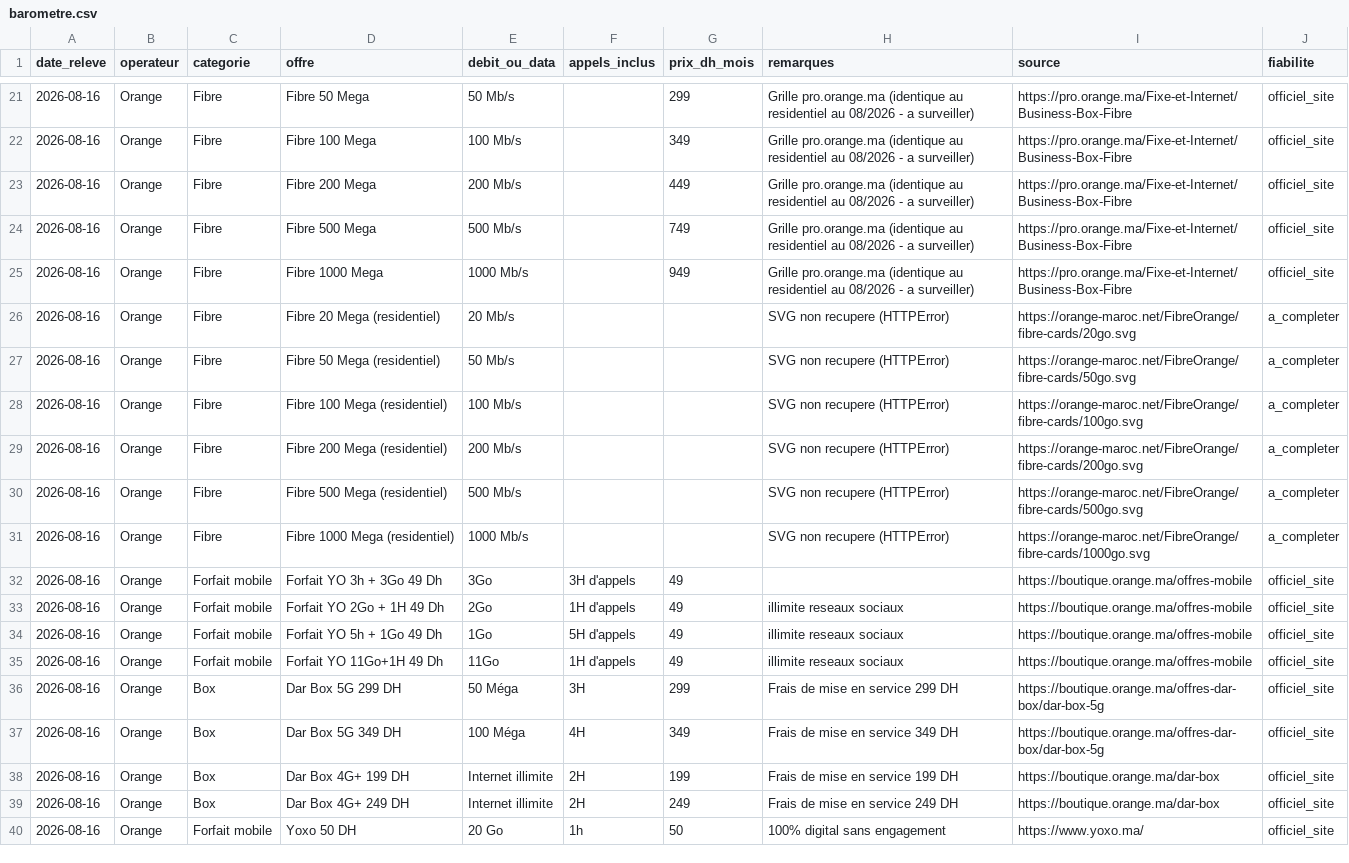
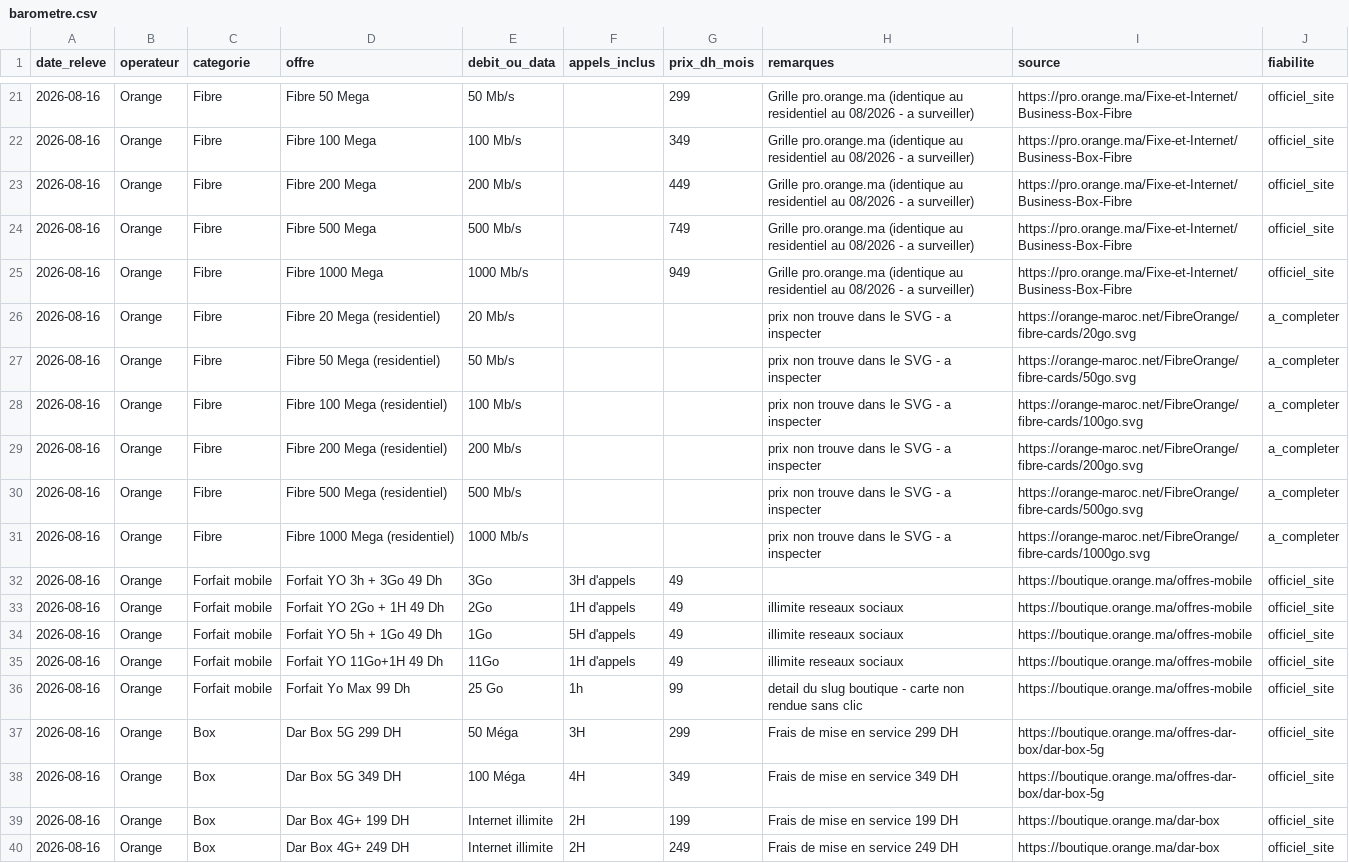
Before and after one commit to DigitalCookie/Finite-difference-method-for-a-European-option-, a CSV file: barometre/data/barometre.csv, drawn as a sheet; only a part is shown, gaps mark what is left out; the shorter side is filled out with more unchanged rows.

```diff
--- a/barometre/data/barometre.csv
+++ b/barometre/data/barometre.csv
@@ -25,8 +25,8 @@
 2026-08-16;Orange;Fibre;Fibre 1000 Mega;1000 Mb/s;;949;Grille pro.orange.ma (identique au residentiel au 08/2026 - a surveiller);https://pro.orange.ma/Fixe-et-Internet/Business-Box-Fibre;officiel_site
-2026-08-16;Orange;Fibre;Fibre 20 Mega (residentiel);20 Mb/s;;;SVG non recupere (HTTPError);https://orange-maroc.net/FibreOrange/fibre-cards/20go.svg;a_completer
-2026-08-16;Orange;Fibre;Fibre 50 Mega (residentiel);50 Mb/s;;;SVG non recupere (HTTPError);https://orange-maroc.net/FibreOrange/fibre-cards/50go.svg;a_completer
-2026-08-16;Orange;Fibre;Fibre 100 Mega (residentiel);100 Mb/s;;;SVG non recupere (HTTPError);https://orange-maroc.net/FibreOrange/fibre-cards/100go.svg;a_completer
-2026-08-16;Orange;Fibre;Fibre 200 Mega (residentiel);200 Mb/s;;;SVG non recupere (HTTPError);https://orange-maroc.net/FibreOrange/fibre-cards/200go.svg;a_completer
-2026-08-16;Orange;Fibre;Fibre 500 Mega (residentiel);500 Mb/s;;;SVG non recupere (HTTPError);https://orange-maroc.net/FibreOrange/fibre-cards/500go.svg;a_completer
-2026-08-16;Orange;Fibre;Fibre 1000 Mega (residentiel);1000 Mb/s;;;SVG non recupere (HTTPError);https://orange-maroc.net/FibreOrange/fibre-cards/1000go.svg;a_completer
+2026-08-16;Orange;Fibre;Fibre 20 Mega (residentiel);20 Mb/s;;;prix non trouve dans le SVG - a inspecter;https://orange-maroc.net/FibreOrange/fibre-cards/20go.svg;a_completer
+2026-08-16;Orange;Fibre;Fibre 50 Mega (residentiel);50 Mb/s;;;prix non trouve dans le SVG - a inspecter;https://orange-maroc.net/FibreOrange/fibre-cards/50go.svg;a_completer
+2026-08-16;Orange;Fibre;Fibre 100 Mega (residentiel);100 Mb/s;;;prix non trouve dans le SVG - a inspecter;https://orange-maroc.net/FibreOrange/fibre-cards/100go.svg;a_completer
+2026-08-16;Orange;Fibre;Fibre 200 Mega (residentiel);200 Mb/s;;;prix non trouve dans le SVG - a inspecter;https://orange-maroc.net/FibreOrange/fibre-cards/200go.svg;a_completer
+2026-08-16;Orange;Fibre;Fibre 500 Mega (residentiel);500 Mb/s;;;prix non trouve dans le SVG - a inspecter;https://orange-maroc.net/FibreOrange/fibre-cards/500go.svg;a_completer
+2026-08-16;Orange;Fibre;Fibre 1000 Mega (residentiel);1000 Mb/s;;;prix non trouve dans le SVG - a inspecter;https://orange-maroc.net/FibreOrange/fibre-cards/1000go.svg;a_completer
 2026-08-16;Orange;Forfait mobile;Forfait YO 3h + 3Go 49 Dh;3Go;3H d'appels;49;;https://boutique.orange.ma/offres-mobile;officiel_site
@@ -35,2 +35,3 @@
 2026-08-16;Orange;Forfait mobile;Forfait YO 11Go+1H 49 Dh;11Go;1H d'appels;49;illimite reseaux sociaux;https://boutique.orange.ma/offres-mobile;officiel_site
+2026-08-16;Orange;Forfait mobile;Forfait Yo Max 99 Dh;25 Go;1h;99;detail du slug boutique - carte non rendue sans clic;https://boutique.orange.ma/offres-mobile;officiel_site
 2026-08-16;Orange;Box;Dar Box 5G 299 DH;50 Méga;3H;299;Frais de mise en service 299 DH;https://boutique.orange.ma/offres-dar-box/dar-box-5g;officiel_site
```
Also changed, not shown: barometre/data/releve_2026-08.csv, 3 other files.
